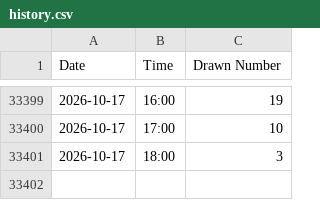
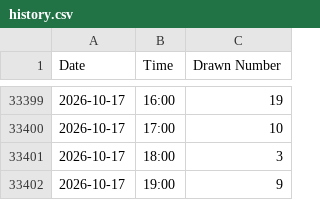
Before and after one commit to sabinski7/Predictor, a CSV file: history.csv, drawn as a sheet; only a part is shown, gaps mark what is left out; the diff names each change by its address in the sheet, - before the commit and + after, or states it on an @@ line.

```diff
--- a/history.csv
+++ b/history.csv
+row 33402: 2026-10-17 | 19:00 | 9
```
Also changed, not shown: combinatii.csv, predictions_log.csv.
